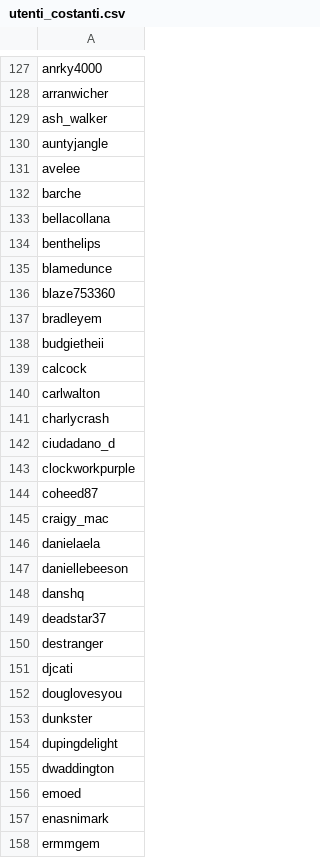
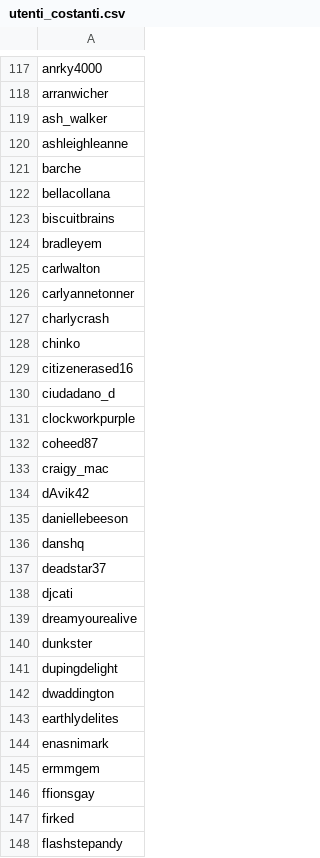
Before and after one commit to lele92/DM_lastFM, a CSV file: OUTPUT/muse/utenti_costanti.csv, drawn as a sheet; only a part is shown, gaps mark what is left out; the shorter side is filled out with more unchanged rows; the diff covers the shown part only.

Commit message:
modifiche: - aggiunti utenti costanti

```diff
--- a/OUTPUT/muse/utenti_costanti.csv
+++ b/OUTPUT/muse/utenti_costanti.csv
@@ -129,14 +119,12 @@
 "ash_walker"
-"auntyjangle"
-"avelee"
+"ashleighleanne"
 "barche"
 "bellacollana"
-"benthelips"
-"blamedunce"
-"blaze753360"
+"biscuitbrains"
 "bradleyem"
-"budgietheii"
-"calcock"
 "carlwalton"
+"carlyannetonner"
 "charlycrash"
+"chinko"
+"citizenerased16"
 "ciudadano_d"
@@ -145,3 +133,3 @@
 "craigy_mac"
-"danielaela"
+"dAvik42"
 "daniellebeeson"
@@ -149,5 +137,4 @@
 "deadstar37"
-"destranger"
 "djcati"
-"douglovesyou"
+"dreamyourealive"
 "dunkster"
@@ -155,3 +142,3 @@
 "dwaddington"
-"emoed"
+"earthlydelites"
 "enasnimark"
```
Also changed, not shown: 28 added rows, 55 removed rows and 36 edited cells elsewhere in this file.
